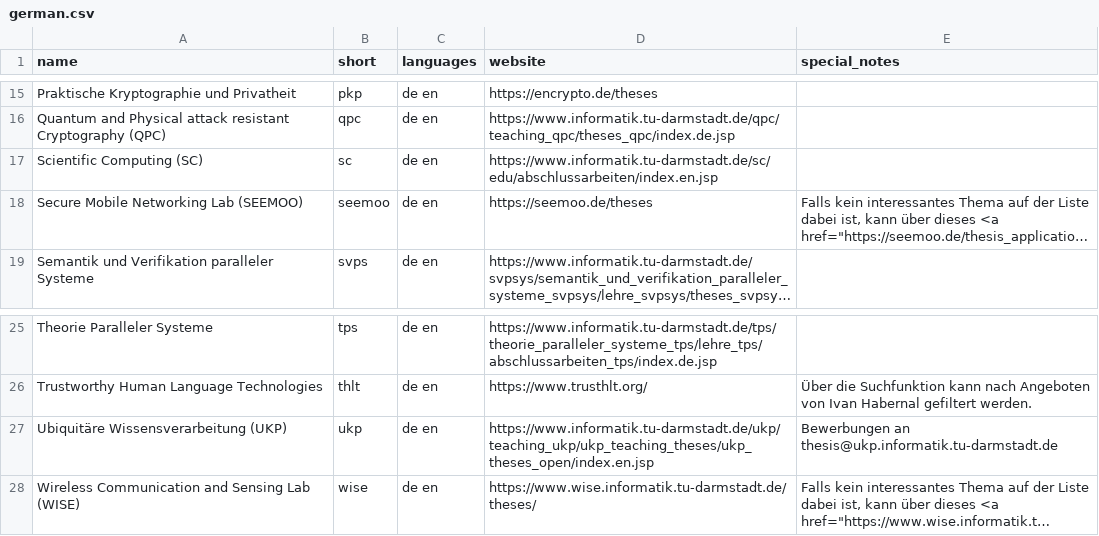
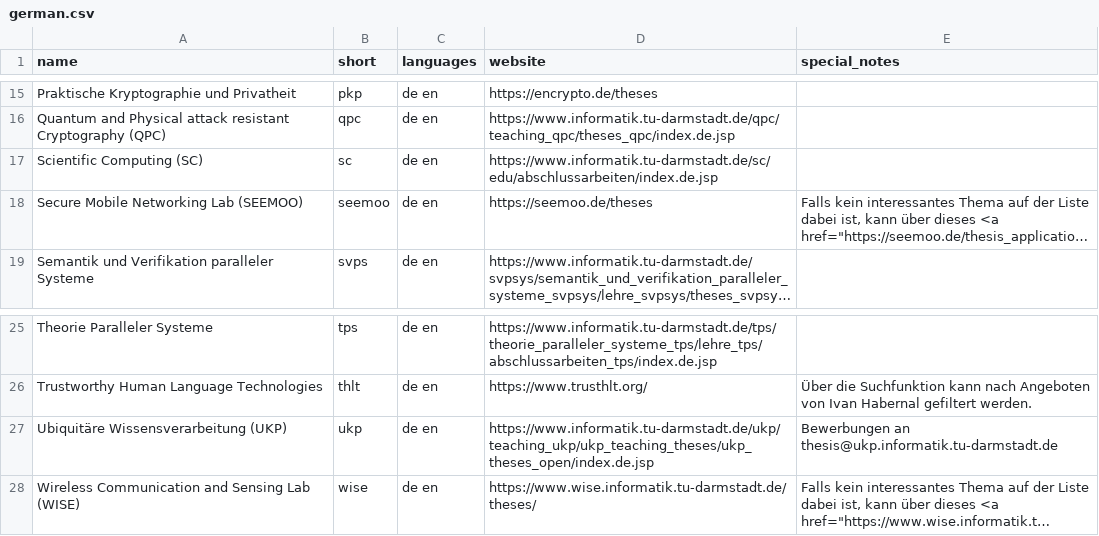
Before and after one commit to d120/theses_overview, a CSV file: german.csv, drawn as a sheet; only a part is shown, gaps mark what is left out; long unchanged cells end in …; the diff names each change by its address in the sheet, - before the commit and + after, or states it on an @@ line.

Commit message:
fix language

```diff
--- a/german.csv
+++ b/german.csv
-D17 (website): https://www.informatik.tu-darmstadt.de/sc/edu/abschlussarbeiten/index.en.jsp
+D17 (website): https://www.informatik.tu-darmstadt.de/sc/edu/abschlussarbeiten/index.de.jsp
-D27 (website): https://www.informatik.tu-darmstadt.de/ukp/teaching_ukp/ukp_teaching_theses/ukp_theses_open/index.en.jsp
+D27 (website): https://www.informatik.tu-darmstadt.de/ukp/teaching_ukp/ukp_teaching_theses/ukp_theses_open/index.de.jsp
```
